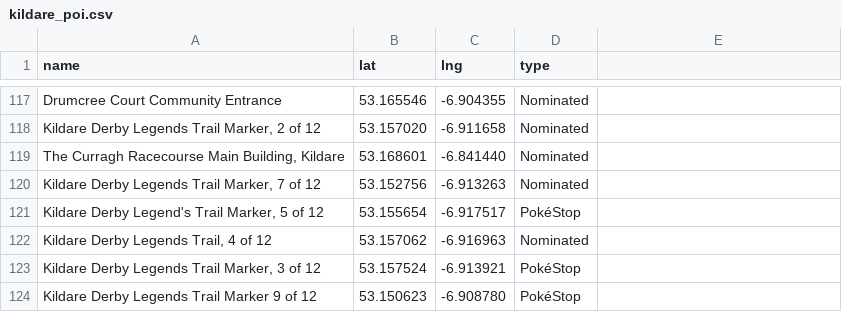
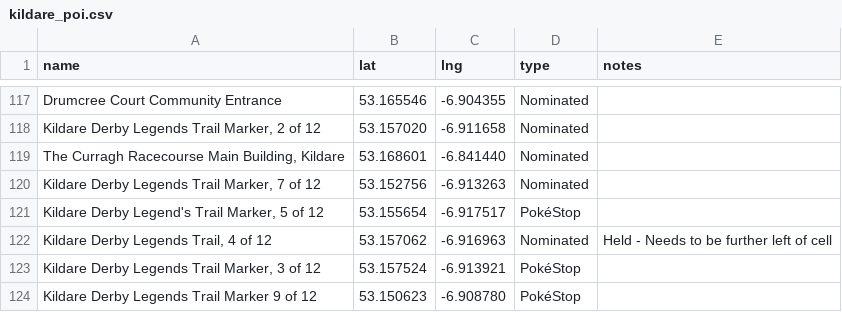
Before and after one commit to gsmitheidw/pogo-s2-kildare, a CSV file: kildare_poi.csv, drawn as a sheet; only a part is shown, gaps mark what is left out; the diff names each change by its address in the sheet, - before the commit and + after, or states it on an @@ line.

Commit message:
update csv

```diff
--- a/kildare_poi.csv
+++ b/kildare_poi.csv
-E1: (empty)
+E1: notes
-E122 (notes): (empty)
+E122 (notes): Held - Needs to be further left of cell
```
